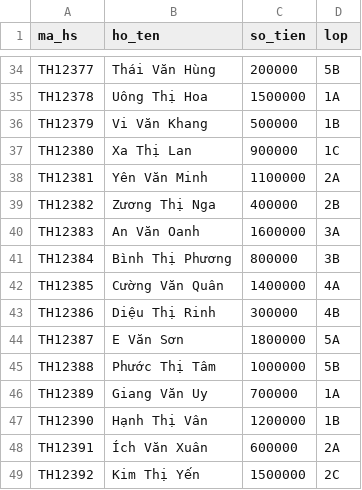
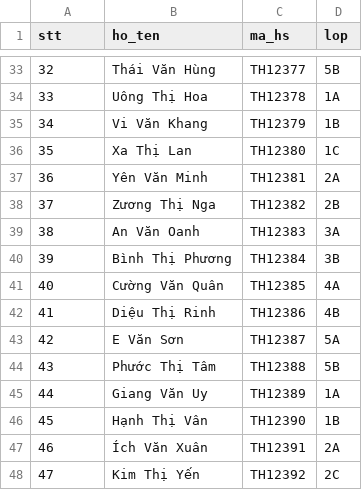
Before and after one commit to dphong281/Quan-ly-hoc-sinh-truong-tieu-hoc-Quang-Trung, a CSV file: Sanpham/database/hocsinh.csv, drawn as a sheet; only a part is shown, gaps mark what is left out; addresses are those after the commit; the diff covers the shown part only; the diff names each change by its address in the sheet, - before the commit and + after, or states it on an @@ line.

```diff
--- a/Sanpham/database/hocsinh.csv
+++ b/Sanpham/database/hocsinh.csv
-A1: ma_hs
+A1: stt
-C1: so_tien
+C1: ma_hs
-A33 (stt): TH12377
+A33 (stt): 32
-C33 (ma_hs): 200000
+C33 (ma_hs): TH12377
-A34 (stt): TH12378
+A34 (stt): 33
-C34 (ma_hs): 1500000
+C34 (ma_hs): TH12378
-A35 (stt): TH12379
+A35 (stt): 34
-C35 (ma_hs): 500000
+C35 (ma_hs): TH12379
-A36 (stt): TH12380
+A36 (stt): 35
-C36 (ma_hs): 900000
+C36 (ma_hs): TH12380
-A37 (stt): TH12381
+A37 (stt): 36
-C37 (ma_hs): 1100000
+C37 (ma_hs): TH12381
-A38 (stt): TH12382
+A38 (stt): 37
-C38 (ma_hs): 400000
+C38 (ma_hs): TH12382
-A39 (stt): TH12383
+A39 (stt): 38
-C39 (ma_hs): 1600000
+C39 (ma_hs): TH12383
-A40 (stt): TH12384
+A40 (stt): 39
-C40 (ma_hs): 800000
+C40 (ma_hs): TH12384
-A41 (stt): TH12385
+A41 (stt): 40
-C41 (ma_hs): 1400000
+C41 (ma_hs): TH12385
-A42 (stt): TH12386
+A42 (stt): 41
-C42 (ma_hs): 300000
+C42 (ma_hs): TH12386
-A43 (stt): TH12387
+A43 (stt): 42
-C43 (ma_hs): 1800000
+C43 (ma_hs): TH12387
-A44 (stt): TH12388
+A44 (stt): 43
-C44 (ma_hs): 1000000
+C44 (ma_hs): TH12388
-A45 (stt): TH12389
+A45 (stt): 44
-C45 (ma_hs): 700000
+C45 (ma_hs): TH12389
-A46 (stt): TH12390
+A46 (stt): 45
-C46 (ma_hs): 1200000
+C46 (ma_hs): TH12390
-A47 (stt): TH12391
+A47 (stt): 46
-C47 (ma_hs): 600000
+C47 (ma_hs): TH12391
-A48 (stt): TH12392
+A48 (stt): 47
-C48 (ma_hs): 1500000
+C48 (ma_hs): TH12392
```
Also changed, not shown: 2 added rows, 2 removed rows and 64 edited cells elsewhere in this file, 17 other files.
